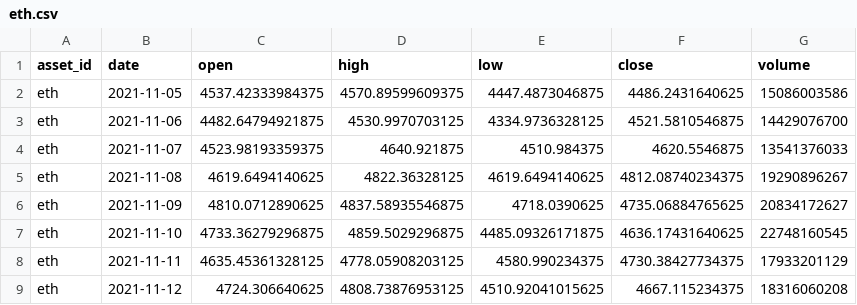
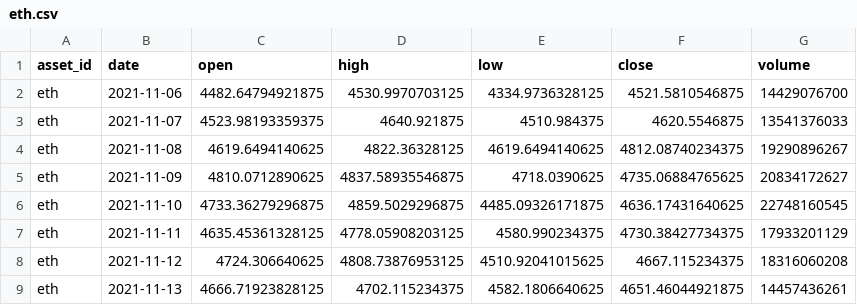
Before and after one commit to JunyiWu97/cross-asset-structure-monitor, a CSV file: data/history_public/eth.csv, drawn as a sheet; only a part is shown; the shorter side is filled out with more unchanged rows; the diff names each change by its address in the sheet, - before the commit and + after, or states it on an @@ line.

```diff
--- a/data/history_public/eth.csv
+++ b/data/history_public/eth.csv
-row 2: eth | 2021-11-05 | 4537.42333984375 | 4570.89599609375 | 4447.4873046875 | 4486.2431640625 | 15086003586
```
Also changed, not shown: data/history_public/al.csv, data/history_public/btc.csv, 50 other files.
